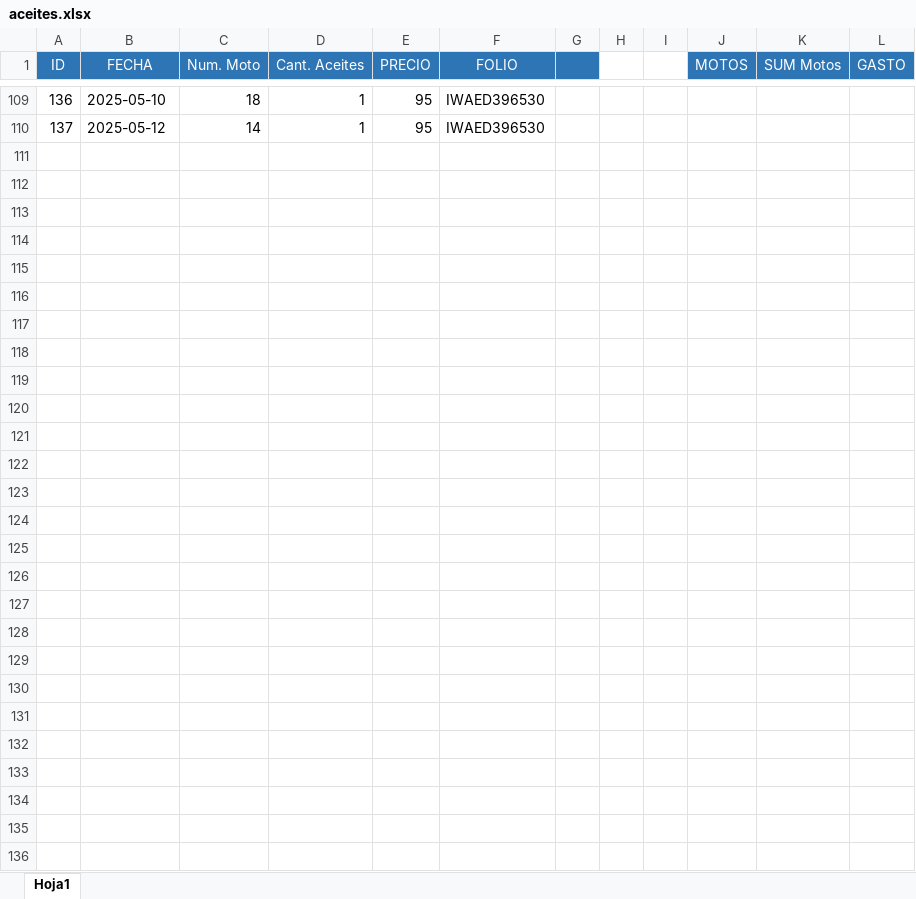
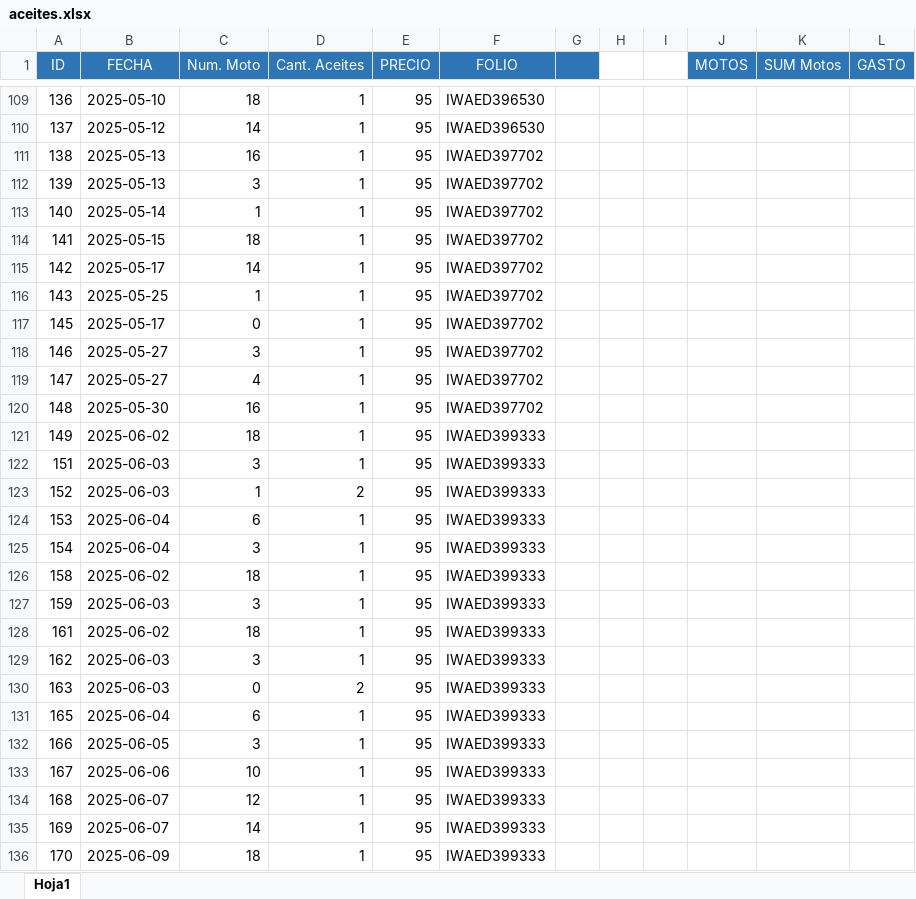
Before and after one commit to AlejandroCR070600/AceitesSufa, an Excel workbook: excel/aceites.xlsx, sheet Hoja1, drawn as a sheet; only a part is shown, gaps mark what is left out; values as stored, in another font and other column widths than the file's, no borders; the diff names each change by its address in the sheet, - before the commit and + after, or states it on an @@ line.

```diff
--- a/excel/aceites.xlsx (sheet Hoja1)
+++ b/excel/aceites.xlsx (sheet Hoja1)
+row 111: 138 | 2025-05-13 | 16 | 1 | 95 | IWAED397702
+row 112: 139 | 2025-05-13 | 3 | 1 | 95 | IWAED397702
+row 113: 140 | 2025-05-14 | 1 | 1 | 95 | IWAED397702
+row 114: 141 | 2025-05-15 | 18 | 1 | 95 | IWAED397702
+row 115: 142 | 2025-05-17 | 14 | 1 | 95 | IWAED397702
+row 116: 143 | 2025-05-25 | 1 | 1 | 95 | IWAED397702
+row 117: 145 | 2025-05-17 | 0 | 1 | 95 | IWAED397702
+row 118: 146 | 2025-05-27 | 3 | 1 | 95 | IWAED397702
+row 119: 147 | 2025-05-27 | 4 | 1 | 95 | IWAED397702
+row 120: 148 | 2025-05-30 | 16 | 1 | 95 | IWAED397702
+row 121: 149 | 2025-06-02 | 18 | 1 | 95 | IWAED399333
+row 122: 151 | 2025-06-03 | 3 | 1 | 95 | IWAED399333
+row 123: 152 | 2025-06-03 | 1 | 2 | 95 | IWAED399333
+row 124: 153 | 2025-06-04 | 6 | 1 | 95 | IWAED399333
+row 125: 154 | 2025-06-04 | 3 | 1 | 95 | IWAED399333
+row 126: 158 | 2025-06-02 | 18 | 1 | 95 | IWAED399333
+row 127: 159 | 2025-06-03 | 3 | 1 | 95 | IWAED399333
+row 128: 161 | 2025-06-02 | 18 | 1 | 95 | IWAED399333
+row 129: 162 | 2025-06-03 | 3 | 1 | 95 | IWAED399333
+row 130: 163 | 2025-06-03 | 0 | 2 | 95 | IWAED399333
+row 131: 165 | 2025-06-04 | 6 | 1 | 95 | IWAED399333
+row 132: 166 | 2025-06-05 | 3 | 1 | 95 | IWAED399333
+row 133: 167 | 2025-06-06 | 10 | 1 | 95 | IWAED399333
+row 134: 168 | 2025-06-07 | 12 | 1 | 95 | IWAED399333
+row 135: 169 | 2025-06-07 | 14 | 1 | 95 | IWAED399333
+row 136: 170 | 2025-06-09 | 18 | 1 | 95 | IWAED399333
```
Also changed, not shown: 6 other files.
